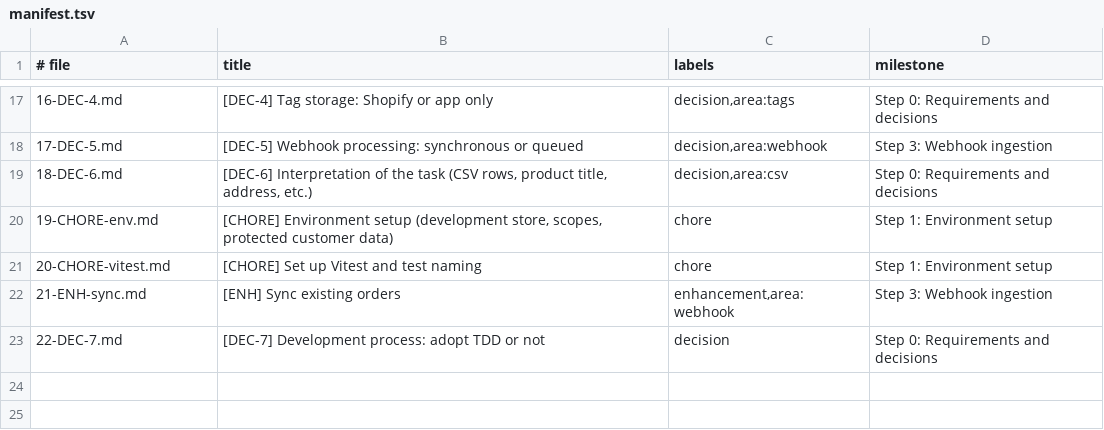
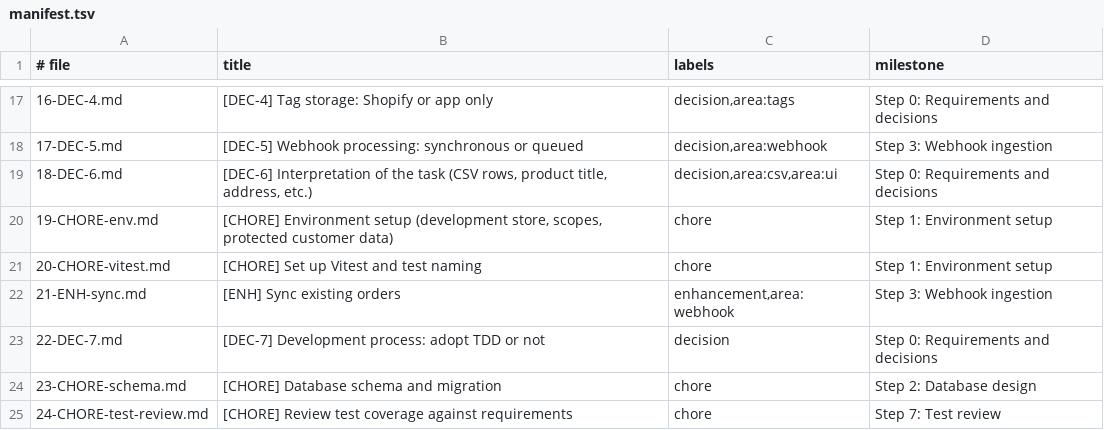
Before and after one commit to rukiita/shopify_test, a TSV file: scripts/issues/manifest.tsv, drawn as a sheet; only a part is shown, gaps mark what is left out.

Commit message:
update issues

```diff
--- a/scripts/issues/manifest.tsv
+++ b/scripts/issues/manifest.tsv
@@ -18,3 +18,3 @@
 17-DEC-5.md	[DEC-5] Webhook processing: synchronous or queued	decision,area:webhook	Step 3: Webhook ingestion
-18-DEC-6.md	[DEC-6] Interpretation of the task (CSV rows, product title, address, etc.)	decision,area:csv	Step 0: Requirements and decisions
+18-DEC-6.md	[DEC-6] Interpretation of the task (CSV rows, product title, address, etc.)	decision,area:csv,area:ui	Step 0: Requirements and decisions
 19-CHORE-env.md	[CHORE] Environment setup (development store, scopes, protected customer data)	chore	Step 1: Environment setup
@@ -23 +23,3 @@
 22-DEC-7.md	[DEC-7] Development process: adopt TDD or not	decision	Step 0: Requirements and decisions
+23-CHORE-schema.md	[CHORE] Database schema and migration	chore	Step 2: Database design
+24-CHORE-test-review.md	[CHORE] Review test coverage against requirements	chore	Step 7: Test review
```
Also changed, not shown: 8 other files.
